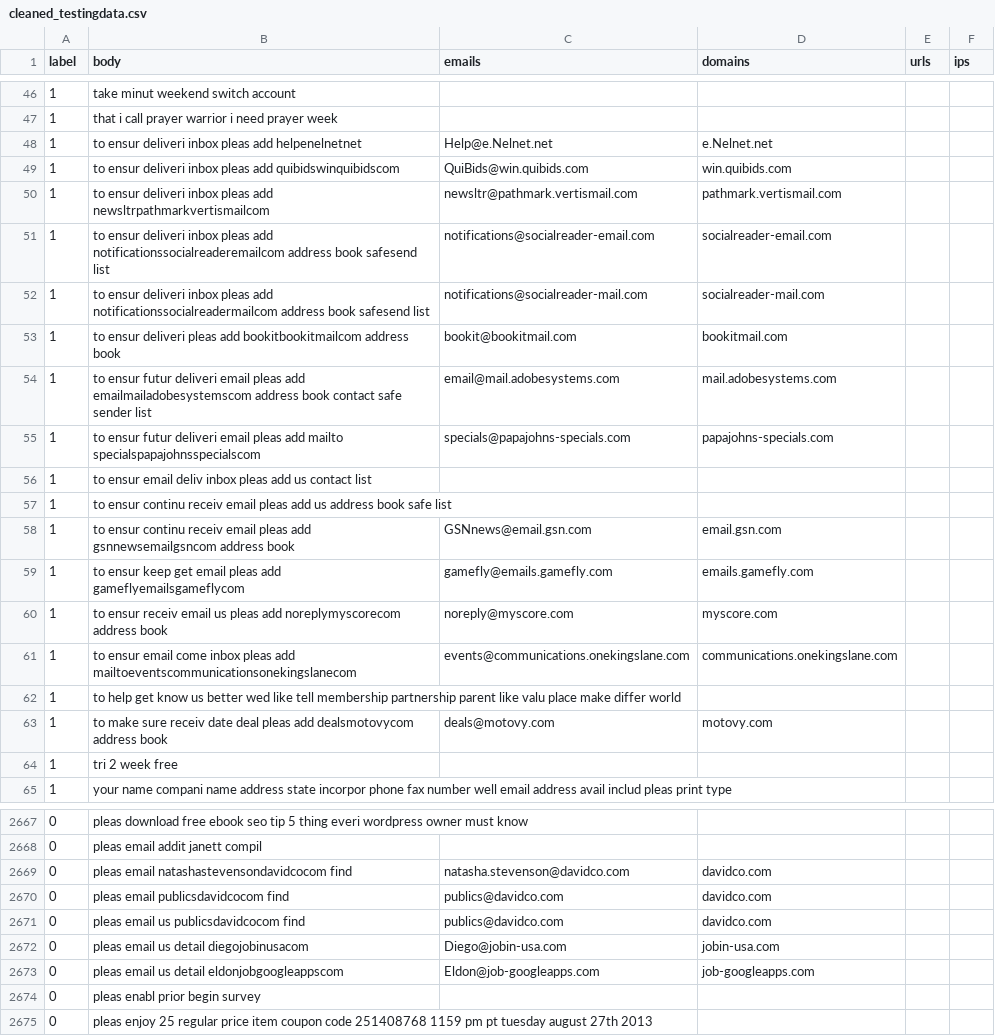
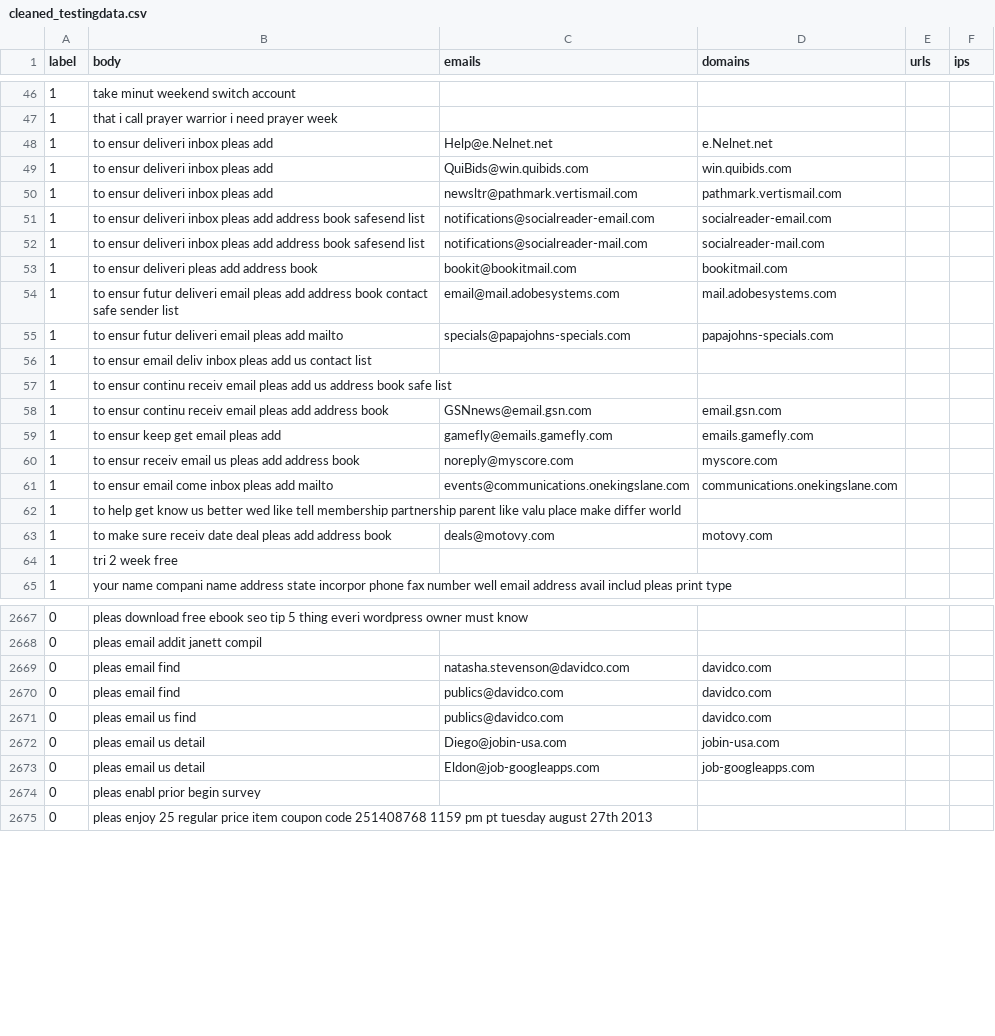
Before and after one commit to Alaric53/Phshing_filter, a CSV file: cleaned_data/cleaned_testingdata.csv, drawn as a sheet; only a part is shown, gaps mark what is left out; the diff covers the shown part only.

```diff
--- a/cleaned_data/cleaned_testingdata.csv
+++ b/cleaned_data/cleaned_testingdata.csv
@@ -47,18 +47,18 @@ label,body,emails,domains,urls,ips
 1,that i call prayer warrior i need prayer week,,,,
-1,to ensur deliveri inbox pleas add helpenelnetnet,Help@e.Nelnet.net,e.Nelnet.net,,
-1,to ensur deliveri inbox pleas add quibidswinquibidscom,QuiBids@win.quibids.com,win.quibids.com,,
-1,to ensur deliveri inbox pleas add newsltrpathmarkvertismailcom,newsltr@pathmark.vertismail.com,pathmark.vertismail.com,,
-1,to ensur deliveri inbox pleas add notificationssocialreaderemailcom address book safesend list,notifications@socialreader-email.com,socialreader-email.com,,
-1,to ensur deliveri inbox pleas add notificationssocialreadermailcom address book safesend list,notifications@socialreader-mail.com,socialreader-mail.com,,
-1,to ensur deliveri pleas add bookitbookitmailcom address book,bookit@bookitmail.com,bookitmail.com,,
-1,to ensur futur deliveri email pleas add emailmailadobesystemscom address book contact safe sender list,email@mail.adobesystems.com,mail.adobesystems.com,,
-1,to ensur futur deliveri email pleas add mailto specialspapajohnsspecialscom,specials@papajohns-specials.com,papajohns-specials.com,,
+1,to ensur deliveri inbox pleas add,Help@e.Nelnet.net,e.Nelnet.net,,
+1,to ensur deliveri inbox pleas add,QuiBids@win.quibids.com,win.quibids.com,,
+1,to ensur deliveri inbox pleas add,newsltr@pathmark.vertismail.com,pathmark.vertismail.com,,
+1,to ensur deliveri inbox pleas add address book safesend list,notifications@socialreader-email.com,socialreader-email.com,,
+1,to ensur deliveri inbox pleas add address book safesend list,notifications@socialreader-mail.com,socialreader-mail.com,,
+1,to ensur deliveri pleas add address book,bookit@bookitmail.com,bookitmail.com,,
+1,to ensur futur deliveri email pleas add address book contact safe sender list,email@mail.adobesystems.com,mail.adobesystems.com,,
+1,to ensur futur deliveri email pleas add mailto,specials@papajohns-specials.com,papajohns-specials.com,,
 1,to ensur email deliv inbox pleas add us contact list,,,,
 1,to ensur continu receiv email pleas add us address book safe list,,,,
-1,to ensur continu receiv email pleas add gsnnewsemailgsncom address book,GSNnews@email.gsn.com,email.gsn.com,,
-1,to ensur keep get email pleas add gameflyemailsgameflycom,gamefly@emails.gamefly.com,emails.gamefly.com,,
-1,to ensur receiv email us pleas add noreplymyscorecom address book,noreply@myscore.com,myscore.com,,
-1,to ensur email come inbox pleas add mailtoeventscommunicationsonekingslanecom,events@communications.onekingslane.com,communications.onekingslane.com,,
+1,to ensur continu receiv email pleas add address book,GSNnews@email.gsn.com,email.gsn.com,,
+1,to ensur keep get email pleas add,gamefly@emails.gamefly.com,emails.gamefly.com,,
+1,to ensur receiv email us pleas add address book,noreply@myscore.com,myscore.com,,
+1,to ensur email come inbox pleas add mailto,events@communications.onekingslane.com,communications.onekingslane.com,,
 1,to help get know us better wed like tell membership partnership parent like valu place make differ world,,,,
-1,to make sure receiv date deal pleas add dealsmotovycom address book,deals@motovy.com,motovy.com,,
+1,to make sure receiv date deal pleas add address book,deals@motovy.com,motovy.com,,
 1,tri 2 week free,,,,
@@ -2668,7 +2668,7 @@ label,body,emails,domains,urls,ips
 0,pleas email addit janett compil,,,,
-0,pleas email natashastevensondavidcocom find,natasha.stevenson@davidco.com,davidco.com,,
-0,pleas email publicsdavidcocom find,publics@davidco.com,davidco.com,,
-0,pleas email us publicsdavidcocom find,publics@davidco.com,davidco.com,,
-0,pleas email us detail diegojobinusacom,Diego@jobin-usa.com,jobin-usa.com,,
-0,pleas email us detail eldonjobgoogleappscom,Eldon@job-googleapps.com,job-googleapps.com,,
+0,pleas email find,natasha.stevenson@davidco.com,davidco.com,,
+0,pleas email find,publics@davidco.com,davidco.com,,
+0,pleas email us find,publics@davidco.com,davidco.com,,
+0,pleas email us detail,Diego@jobin-usa.com,jobin-usa.com,,
+0,pleas email us detail,Eldon@job-googleapps.com,job-googleapps.com,,
 0,pleas enabl prior begin survey,,,,
```
Also changed, not shown: 79 edited cells elsewhere in this file, 4 other files.
